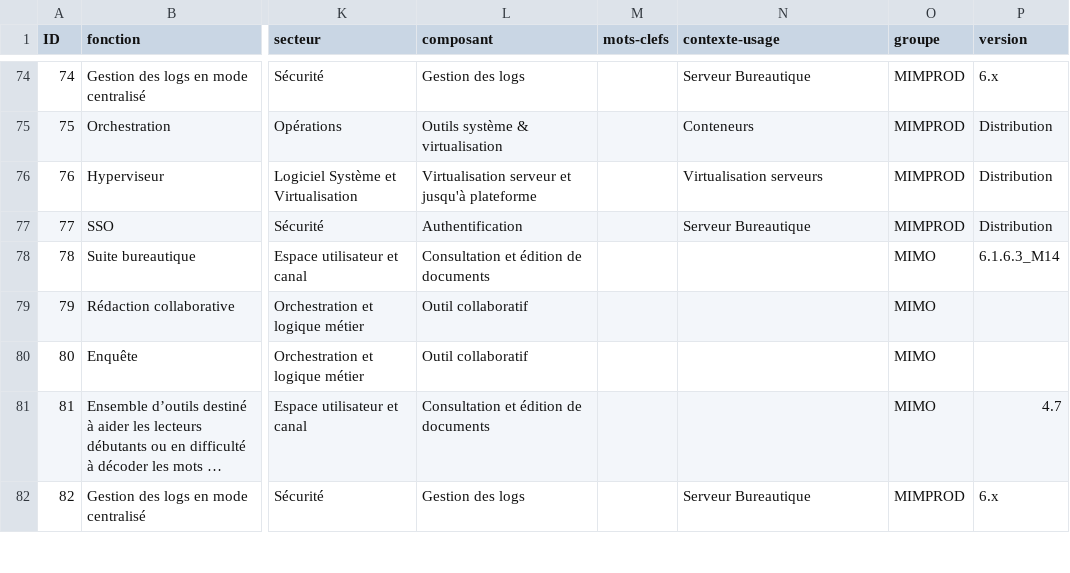
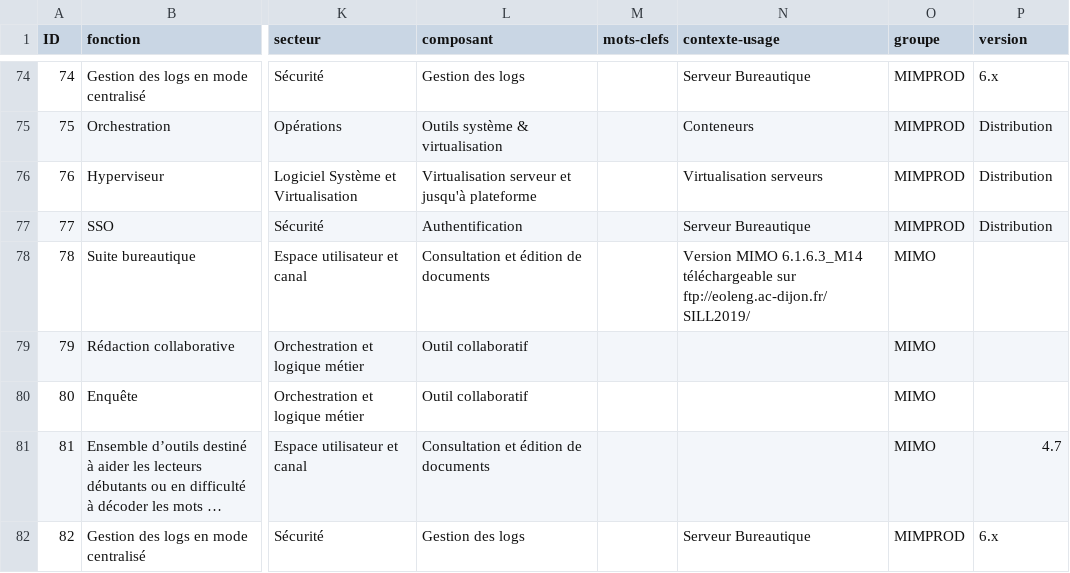
Before and after one commit to dzc34/sill, a CSV file: 2020/sill-2020.csv, drawn as a sheet; only a part is shown, gaps mark what is left out; long unchanged cells end in …; the diff names each change by its address in the sheet, - before the commit and + after, or states it on an @@ line.

Commit message:
Contextualisation de la version de LibreOffice
Avec ajout du lien d'accès au FTP pour le téléchargement.

```diff
--- a/2020/sill-2020.csv
+++ b/2020/sill-2020.csv
-N78 (contexte-usage): (empty)
+N78 (contexte-usage): Version MIMO 6.1.6.3_M14 téléchargeable sur ftp://eoleng.ac-dijon.fr/SILL2019/
-P78 (version): 6.1.6.3_M14
+P78 (version): (empty)
```
